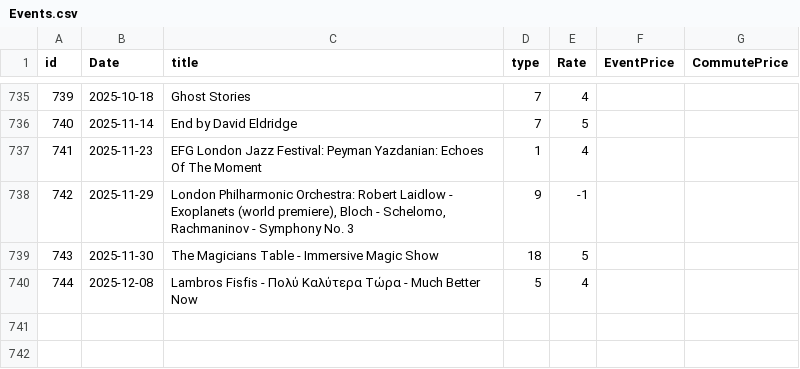
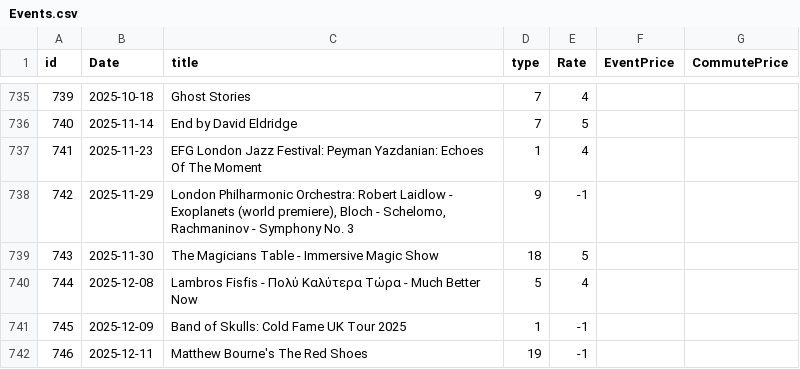
Before and after one commit to alexandroskilias/eventsDB, a CSV file: Tables/Events.csv, drawn as a sheet; only a part is shown, gaps mark what is left out; the diff names each change by its address in the sheet, - before the commit and + after, or states it on an @@ line.

```diff
--- a/Tables/Events.csv
+++ b/Tables/Events.csv
+row 741: 745 | 2025-12-09 | Band of Skulls: Cold Fame UK Tour 2025 | 1 | -1
+row 742: 746 | 2025-12-11 | Matthew Bourne's The Red Shoes | 19 | -1
```
Also changed, not shown: Tables/Artists.csv, Tables/EventsArtistsVenues.csv.
